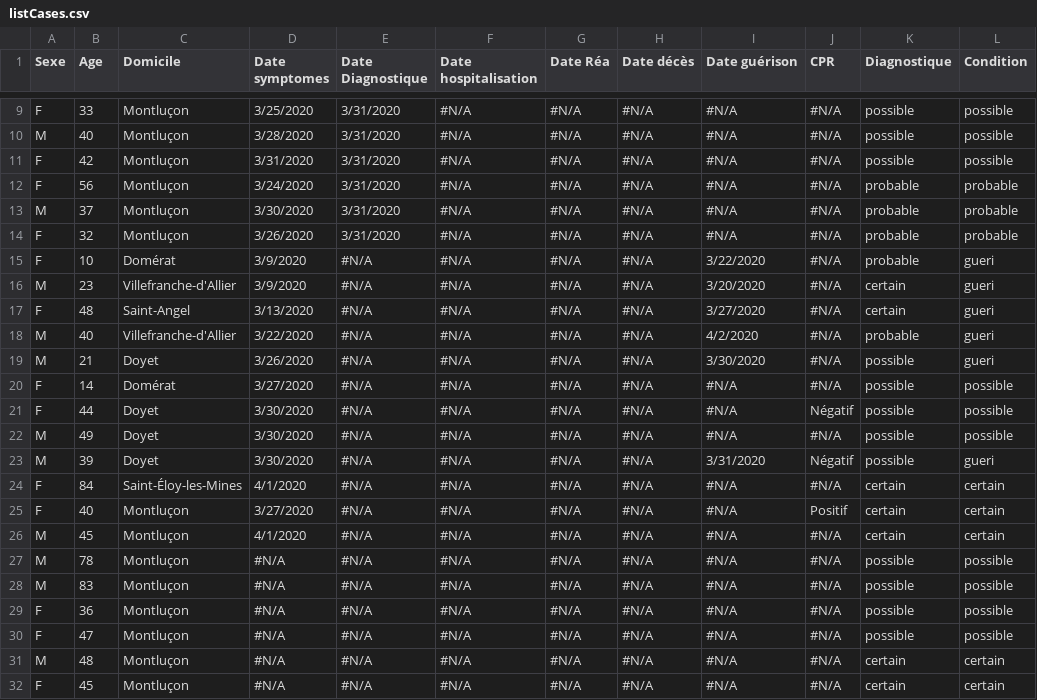
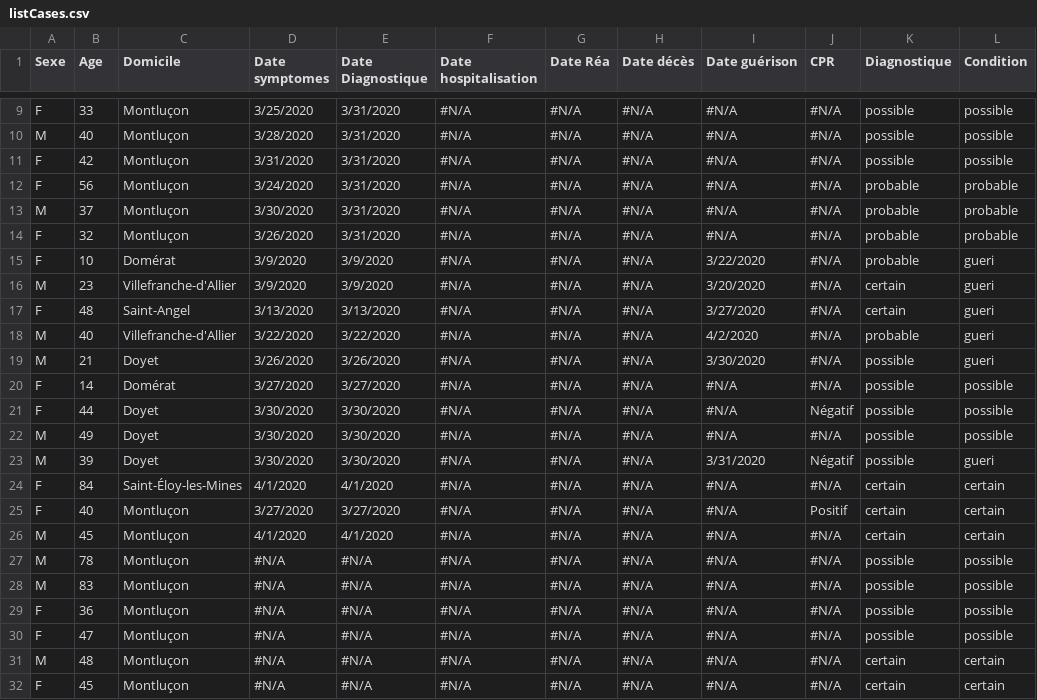
Before and after one commit to covid19-montlucon/covid19-montlucon.github.io, a CSV file: data/listCases.csv, drawn as a sheet; only a part is shown, gaps mark what is left out; the diff covers the shown part only.

```diff
--- a/data/listCases.csv
+++ b/data/listCases.csv
@@ -14,14 +14,14 @@ M,37,Montluçon,3/30/2020,3/31/2020,#N/A,#N/A,#N/A,#N/A,#N/A,probable,probable
 F,32,Montluçon,3/26/2020,3/31/2020,#N/A,#N/A,#N/A,#N/A,#N/A,probable,probable
-F,10,Domérat,3/9/2020,#N/A,#N/A,#N/A,#N/A,3/22/2020,#N/A,probable,gueri
-M,23,Villefranche-d'Allier,3/9/2020,#N/A,#N/A,#N/A,#N/A,3/20/2020,#N/A,certain,gueri
-F,48,Saint-Angel,3/13/2020,#N/A,#N/A,#N/A,#N/A,3/27/2020,#N/A,certain,gueri
-M,40,Villefranche-d'Allier,3/22/2020,#N/A,#N/A,#N/A,#N/A,4/2/2020,#N/A,probable,gueri
-M,21,Doyet,3/26/2020,#N/A,#N/A,#N/A,#N/A,3/30/2020,#N/A,possible,gueri
-F,14,Domérat,3/27/2020,#N/A,#N/A,#N/A,#N/A,#N/A,#N/A,possible,possible
-F,44,Doyet,3/30/2020,#N/A,#N/A,#N/A,#N/A,#N/A,Négatif,possible,possible
-M,49,Doyet,3/30/2020,#N/A,#N/A,#N/A,#N/A,#N/A,#N/A,possible,possible
-M,39,Doyet,3/30/2020,#N/A,#N/A,#N/A,#N/A,3/31/2020,Négatif,possible,gueri
-F,84,Saint-Éloy-les-Mines,4/1/2020,#N/A,#N/A,#N/A,#N/A,#N/A,#N/A,certain,certain
-F,40,Montluçon,3/27/2020,#N/A,#N/A,#N/A,#N/A,#N/A,Positif,certain,certain
-M,45,Montluçon,4/1/2020,#N/A,#N/A,#N/A,#N/A,#N/A,#N/A,certain,certain
+F,10,Domérat,3/9/2020,3/9/2020,#N/A,#N/A,#N/A,3/22/2020,#N/A,probable,gueri
+M,23,Villefranche-d'Allier,3/9/2020,3/9/2020,#N/A,#N/A,#N/A,3/20/2020,#N/A,certain,gueri
+F,48,Saint-Angel,3/13/2020,3/13/2020,#N/A,#N/A,#N/A,3/27/2020,#N/A,certain,gueri
+M,40,Villefranche-d'Allier,3/22/2020,3/22/2020,#N/A,#N/A,#N/A,4/2/2020,#N/A,probable,gueri
+M,21,Doyet,3/26/2020,3/26/2020,#N/A,#N/A,#N/A,3/30/2020,#N/A,possible,gueri
+F,14,Domérat,3/27/2020,3/27/2020,#N/A,#N/A,#N/A,#N/A,#N/A,possible,possible
+F,44,Doyet,3/30/2020,3/30/2020,#N/A,#N/A,#N/A,#N/A,Négatif,possible,possible
+M,49,Doyet,3/30/2020,3/30/2020,#N/A,#N/A,#N/A,#N/A,#N/A,possible,possible
+M,39,Doyet,3/30/2020,3/30/2020,#N/A,#N/A,#N/A,3/31/2020,Négatif,possible,gueri
+F,84,Saint-Éloy-les-Mines,4/1/2020,4/1/2020,#N/A,#N/A,#N/A,#N/A,#N/A,certain,certain
+F,40,Montluçon,3/27/2020,3/27/2020,#N/A,#N/A,#N/A,#N/A,Positif,certain,certain
+M,45,Montluçon,4/1/2020,4/1/2020,#N/A,#N/A,#N/A,#N/A,#N/A,certain,certain
 M,78,Montluçon,#N/A,#N/A,#N/A,#N/A,#N/A,#N/A,#N/A,possible,possible
```
Also changed, not shown: 23 edited cells elsewhere in this file.
